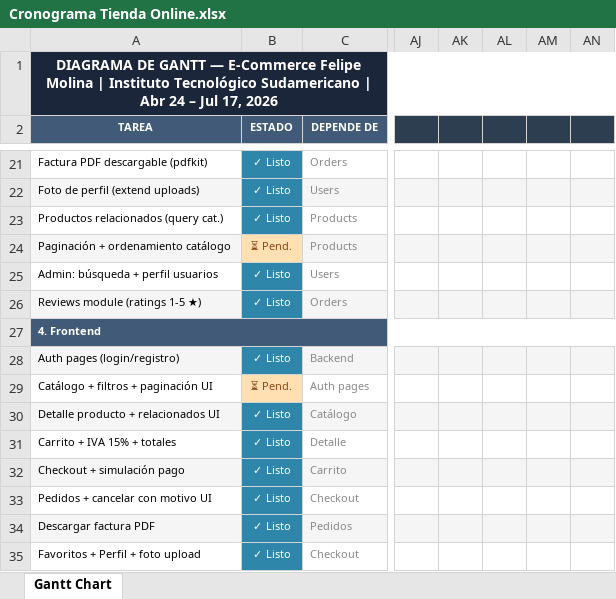
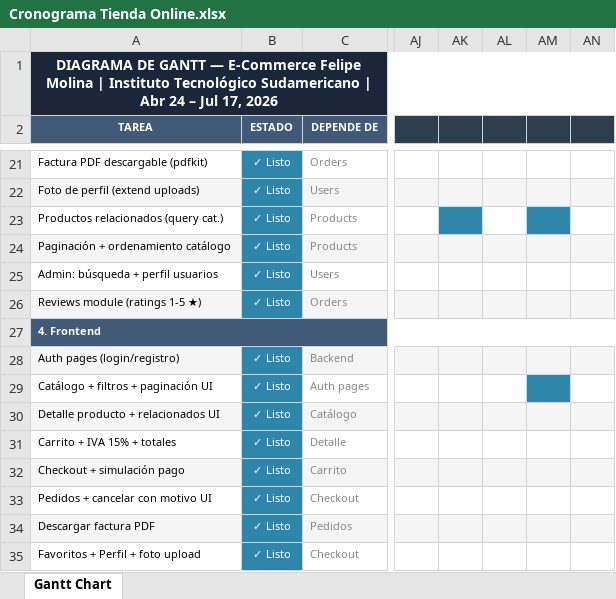
Before and after one commit to fsmolina-64/TiendaOnline, an Excel workbook: Docs/Cronograma Tienda Online.xlsx, sheet Gantt Chart, drawn as a sheet; only a part is shown, gaps mark what is left out; values as stored, in another font and other column widths than the file's, no borders; the diff names each change by its address in the sheet, - before the commit and + after, or states it on an @@ line.

```diff
--- a/Docs/Cronograma Tienda Online.xlsx (sheet Gantt Chart)
+++ b/Docs/Cronograma Tienda Online.xlsx (sheet Gantt Chart)
-AK23 fill: none
+AK23 fill: #2E86AB
-AM23 fill: none
+AM23 fill: #2E86AB
-B24 (ESTADO): ⏳ Pend.
+B24 (ESTADO): ✓ Listo
@@ B24 fill: #FFE0B2 → #2E86AB, text colour: #8B4513 → #FFFFFF @@
-B29 (ESTADO): ⏳ Pend.
+B29 (ESTADO): ✓ Listo
@@ B29 fill: #FFE0B2 → #2E86AB, text colour: #8B4513 → #FFFFFF @@
-AM29 fill: none
+AM29 fill: #2E86AB
```
Also changed, not shown: 3 other files.
